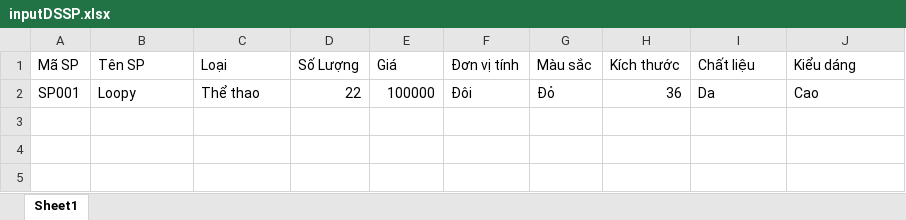
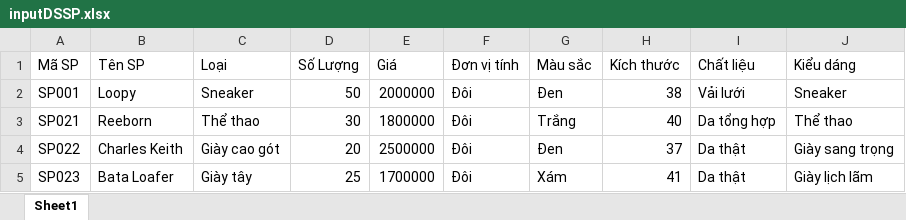
Before and after one commit to ngnhuan282/JAVA_SGU_24-25, an Excel workbook: export/inputDSSP.xlsx, sheet Sheet1, drawn as a sheet; values as stored, in another font and other column widths than the file's, no borders; the diff names each change by its address in the sheet, - before the commit and + after, or states it on an @@ line.

```diff
--- a/export/inputDSSP.xlsx (sheet Sheet1)
+++ b/export/inputDSSP.xlsx (sheet Sheet1)
-C2 (Loại): Thể thao
+C2 (Loại): Sneaker
-D2 (Số Lượng): 22
+D2 (Số Lượng): 50
-E2 (Giá): 100000
+E2 (Giá): 2000000
-G2 (Màu sắc): Đỏ
+G2 (Màu sắc): Đen
-H2 (Kích thước): 36
+H2 (Kích thước): 38
-I2 (Chất liệu): Da
+I2 (Chất liệu): Vải lưới
-J2 (Kiểu dáng): Cao
+J2 (Kiểu dáng): Sneaker
+row 3: SP021 | Reeborn | Thể thao | 30 | 1800000 | Đôi | Trắng | 40 | Da tổng hợp | Thể thao
+row 4: SP022 | Charles Keith | Giày cao gót | 20 | 2500000 | Đôi | Đen | 37 | Da thật | Giày sang trọng
+row 5: SP023 | Bata Loafer | Giày tây | 25 | 1700000 | Đôi | Xám | 41 | Da thật | Giày lịch lãm
```
Also changed, not shown: export/inputDSKH.xlsx, export/inputDSNCC.xlsx, 3 other files.
